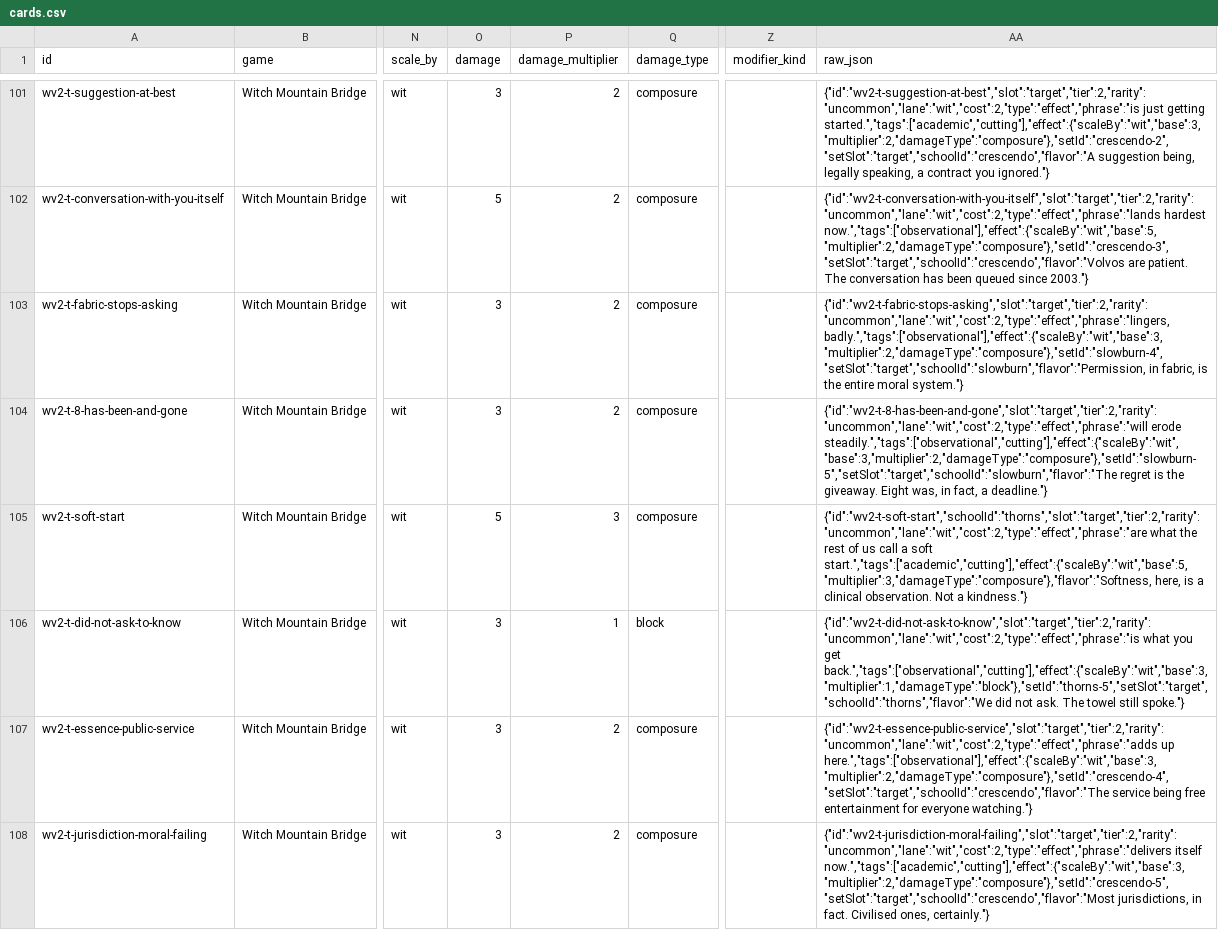
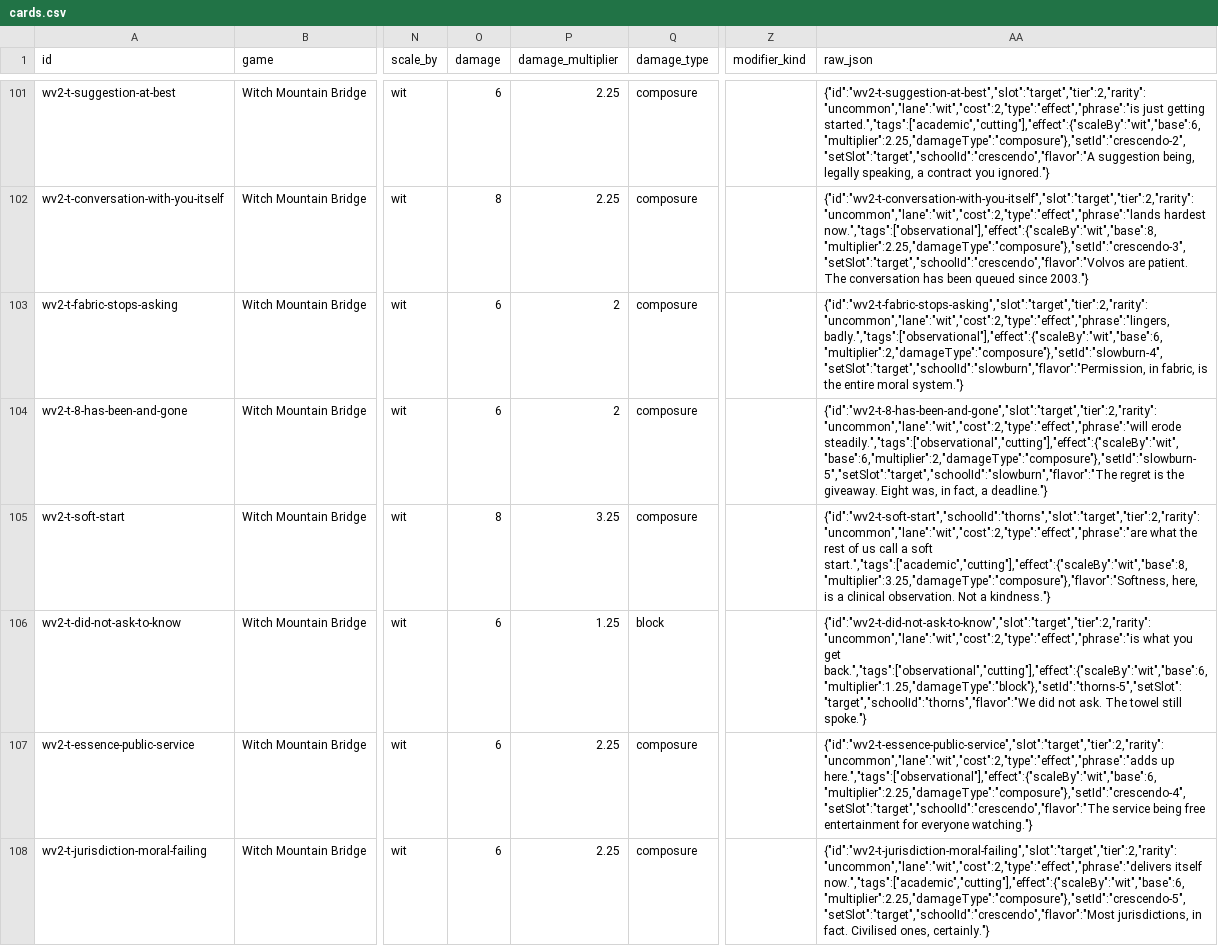
Before and after one commit to fylkemarka/wizard-graduation, a CSV file: dataset/cards/cards.csv, drawn as a sheet; only a part is shown, gaps mark what is left out; the diff covers the shown part only; the diff names each change by its address in the sheet, - before the commit and + after, or states it on an @@ line.

```diff
--- a/dataset/cards/cards.csv
+++ b/dataset/cards/cards.csv
-O101 (damage): 3
+O101 (damage): 6
-P101:P102 (damage_multiplier): 2
+P101:P102 (damage_multiplier): 2.25
-AA101 (raw_json): …just getting started.","tags":["academic","cutting"],"effect":{"scaleBy":"wit","base":3,"multiplier":2,"damageType":"composure"},"setId":"crescendo-2","setSlot":"target","schoolId":"crescendo","flavor":"A suggestion being,…
+AA101 (raw_json): …just getting started.","tags":["academic","cutting"],"effect":{"scaleBy":"wit","base":6,"multiplier":2.25,"damageType":"composure"},"setId":"crescendo-2","setSlot":"target","schoolId":"crescendo","flavor":"A suggestion being,…
-O102 (damage): 5
+O102 (damage): 8
-AA102 (raw_json): {"id":"wv2-t-conversation-with-you-itself","slot":"target","tier":2,"rarity":"uncommon","lane":"wit","cost":2,"type":"effect","phrase":"lands hardest now.","tags":["observational"],"effect":{"scaleBy":"wit","base":5,"multiplier":2,"damageType":"composure"},"setId":"crescendo-3","setSlot":"target","schoolId":"crescendo","flavor":"Volvos are patient.…
+AA102 (raw_json): {"id":"wv2-t-conversation-with-you-itself","slot":"target","tier":2,"rarity":"uncommon","lane":"wit","cost":2,"type":"effect","phrase":"lands hardest now.","tags":["observational"],"effect":{"scaleBy":"wit","base":8,"multiplier":2.25,"damageType":"composure"},"setId":"crescendo-3","setSlot":"target","schoolId":"crescendo","flavor":"Volvos are patient.…
-O103:O104 (damage): 3
+O103:O104 (damage): 6
-AA103 (raw_json): {"id":"wv2-t-fabric-stops-asking","slot":"target","tier":2,"rarity":"uncommon","lane":"wit","cost":2,"type":"effect","phrase":"lingers, badly.","tags":["observational"],"effect":{"scaleBy":"wit","base":3,"multiplier":2,"damageType":"composure"},"setId":"slowburn-4","setSlot":"target","schoolId":"slowburn","flavor":"Permission, in fabric,…
+AA103 (raw_json): {"id":"wv2-t-fabric-stops-asking","slot":"target","tier":2,"rarity":"uncommon","lane":"wit","cost":2,"type":"effect","phrase":"lingers, badly.","tags":["observational"],"effect":{"scaleBy":"wit","base":6,"multiplier":2,"damageType":"composure"},"setId":"slowburn-4","setSlot":"target","schoolId":"slowburn","flavor":"Permission, in fabric,…
-AA104 (raw_json): {"id":"wv2-t-8-has-been-and-gone","slot":"target","tier":2,"rarity":"uncommon","lane":"wit","cost":2,"type":"effect","phrase":"will erode steadily.","tags":["observational","cutting"],"effect":{"scaleBy":"wit","base":3,"multiplier":2,"damageType":"composure"},"setId":"slowburn-5","setSlot":"target","schoolId":"slowburn","flavor":"The regret is…
+AA104 (raw_json): {"id":"wv2-t-8-has-been-and-gone","slot":"target","tier":2,"rarity":"uncommon","lane":"wit","cost":2,"type":"effect","phrase":"will erode steadily.","tags":["observational","cutting"],"effect":{"scaleBy":"wit","base":6,"multiplier":2,"damageType":"composure"},"setId":"slowburn-5","setSlot":"target","schoolId":"slowburn","flavor":"The regret is…
-O105 (damage): 5
+O105 (damage): 8
-P105 (damage_multiplier): 3
+P105 (damage_multiplier): 3.25
-AA105 (raw_json): …a soft start.","tags":["academic","cutting"],"effect":{"scaleBy":"wit","base":5,"multiplier":3,"damageType":"composure"},"flavor":"Softness, here, is…
+AA105 (raw_json): …a soft start.","tags":["academic","cutting"],"effect":{"scaleBy":"wit","base":8,"multiplier":3.25,"damageType":"composure"},"flavor":"Softness, here, is…
-O106:O108 (damage): 3
+O106:O108 (damage): 6
-P106 (damage_multiplier): 1
+P106 (damage_multiplier): 1.25
-AA106 (raw_json): …you get back.","tags":["observational","cutting"],"effect":{"scaleBy":"wit","base":3,"multiplier":1,"damageType":"block"},"setId":"thorns-5","setSlot":"target","schoolId":"thorns","flavor":"We did not…
+AA106 (raw_json): …you get back.","tags":["observational","cutting"],"effect":{"scaleBy":"wit","base":6,"multiplier":1.25,"damageType":"block"},"setId":"thorns-5","setSlot":"target","schoolId":"thorns","flavor":"We did not…
-P107:P108 (damage_multiplier): 2
+P107:P108 (damage_multiplier): 2.25
-AA107 (raw_json): {"id":"wv2-t-essence-public-service","slot":"target","tier":2,"rarity":"uncommon","lane":"wit","cost":2,"type":"effect","phrase":"adds up here.","tags":["observational"],"effect":{"scaleBy":"wit","base":3,"multiplier":2,"damageType":"composure"},"setId":"crescendo-4","setSlot":"target","schoolId":"crescendo","flavor":"The service being…
+AA107 (raw_json): {"id":"wv2-t-essence-public-service","slot":"target","tier":2,"rarity":"uncommon","lane":"wit","cost":2,"type":"effect","phrase":"adds up here.","tags":["observational"],"effect":{"scaleBy":"wit","base":6,"multiplier":2.25,"damageType":"composure"},"setId":"crescendo-4","setSlot":"target","schoolId":"crescendo","flavor":"The service being…
-AA108 (raw_json): {"id":"wv2-t-jurisdiction-moral-failing","slot":"target","tier":2,"rarity":"uncommon","lane":"wit","cost":2,"type":"effect","phrase":"delivers itself now.","tags":["academic","cutting"],"effect":{"scaleBy":"wit","base":3,"multiplier":2,"damageType":"composure"},"setId":"crescendo-5","setSlot":"target","schoolId":"crescendo","flavor":"Most jurisdictions, in…
+AA108 (raw_json): {"id":"wv2-t-jurisdiction-moral-failing","slot":"target","tier":2,"rarity":"uncommon","lane":"wit","cost":2,"type":"effect","phrase":"delivers itself now.","tags":["academic","cutting"],"effect":{"scaleBy":"wit","base":6,"multiplier":2.25,"damageType":"composure"},"setId":"crescendo-5","setSlot":"target","schoolId":"crescendo","flavor":"Most jurisdictions, in…
```
Also changed, not shown: 70 edited cells elsewhere in this file, 4 other files.
